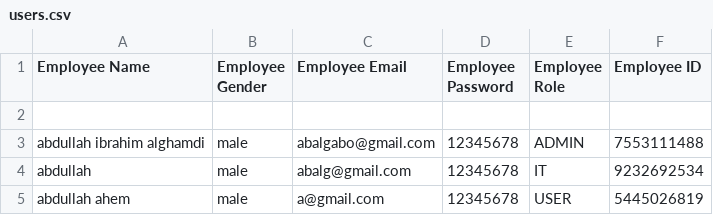
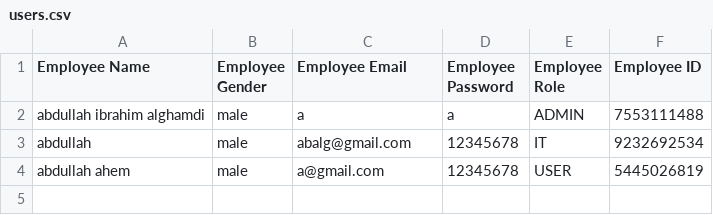
Before and after one commit to e7gx/UNIT-1-PROJECT, a CSV file: data/users.csv, drawn as a sheet.

```diff
--- a/data/users.csv
+++ b/data/users.csv
@@ -1,4 +1,3 @@
 Employee Name,Employee Gender,Employee Email,Employee Password,Employee Role,Employee ID
-
-abdullah ibrahim alghamdi,male,abalgabo@gmail.com,12345678,ADMIN,7553111488
+abdullah ibrahim alghamdi,male,a,a,ADMIN,7553111488
 abdullah ,male,abalg@gmail.com,12345678,IT,9232692534
```
Also changed, not shown: data/devices.csv, 10 other files.
